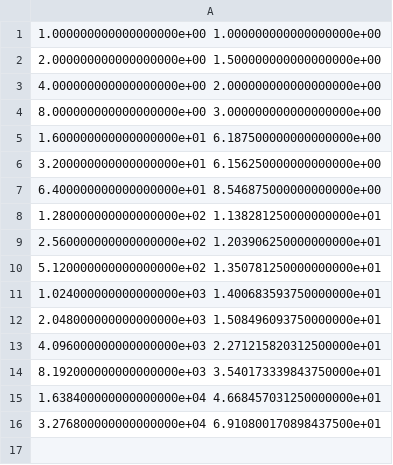
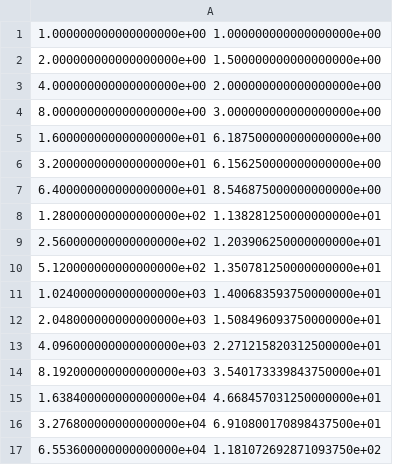
Before and after one commit to stephen-huan/cholesky-by-selection, a CSV file: figures/cg/nnz_nnz_KL_agg.csv, drawn as a sheet.

```diff
--- a/figures/cg/nnz_nnz_KL_agg.csv
+++ b/figures/cg/nnz_nnz_KL_agg.csv
@@ -16 +16,2 @@
 3.276800000000000000e+04 6.910800170898437500e+01
+6.553600000000000000e+04 1.181072692871093750e+02
```
Also changed, not shown: figures/cg/n_iter-res_KL.csv, figures/cg/n_iter-res_KL_agg.csv, 17 other files.
